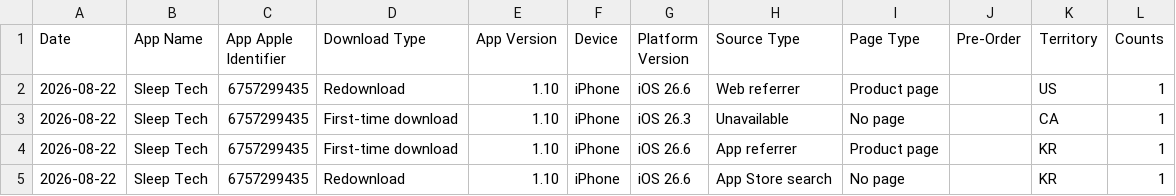
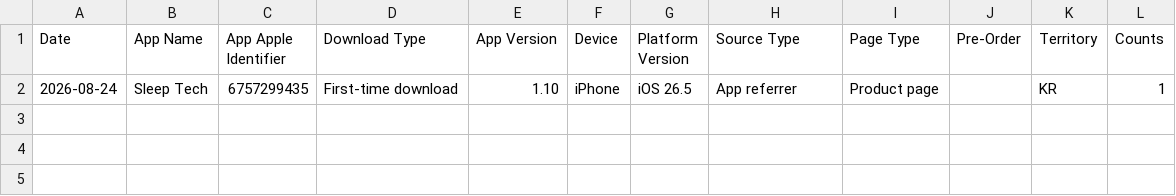
Before and after one commit to workingtomkwak-cmd/sleeptech-dashboard, a CSV file: data/raw/App_Downloads_Standard.sample.csv, drawn as a sheet.

```diff
--- a/data/raw/App_Downloads_Standard.sample.csv
+++ b/data/raw/App_Downloads_Standard.sample.csv
@@ -1,5 +1,2 @@
 Date	App Name	App Apple Identifier	Download Type	App Version	Device	Platform Version	Source Type	Page Type	Pre-Order	Territory	Counts
-2026-08-22	Sleep Tech	6757299435	Redownload	1.10	iPhone	iOS 26.6	Web referrer	Product page		US	1
-2026-08-22	Sleep Tech	6757299435	First-time download	1.10	iPhone	iOS 26.3	Unavailable	No page		CA	1
-2026-08-22	Sleep Tech	6757299435	First-time download	1.10	iPhone	iOS 26.6	App referrer	Product page		KR	1
-2026-08-22	Sleep Tech	6757299435	Redownload	1.10	iPhone	iOS 26.6	App Store search	No page		KR	1
+2026-08-24	Sleep Tech	6757299435	First-time download	1.10	iPhone	iOS 26.5	App referrer	Product page		KR	1
```
Also changed, not shown: data/raw/App_Store_Discovery_and_Engagement_Standard.sample.csv, 1 other file.
